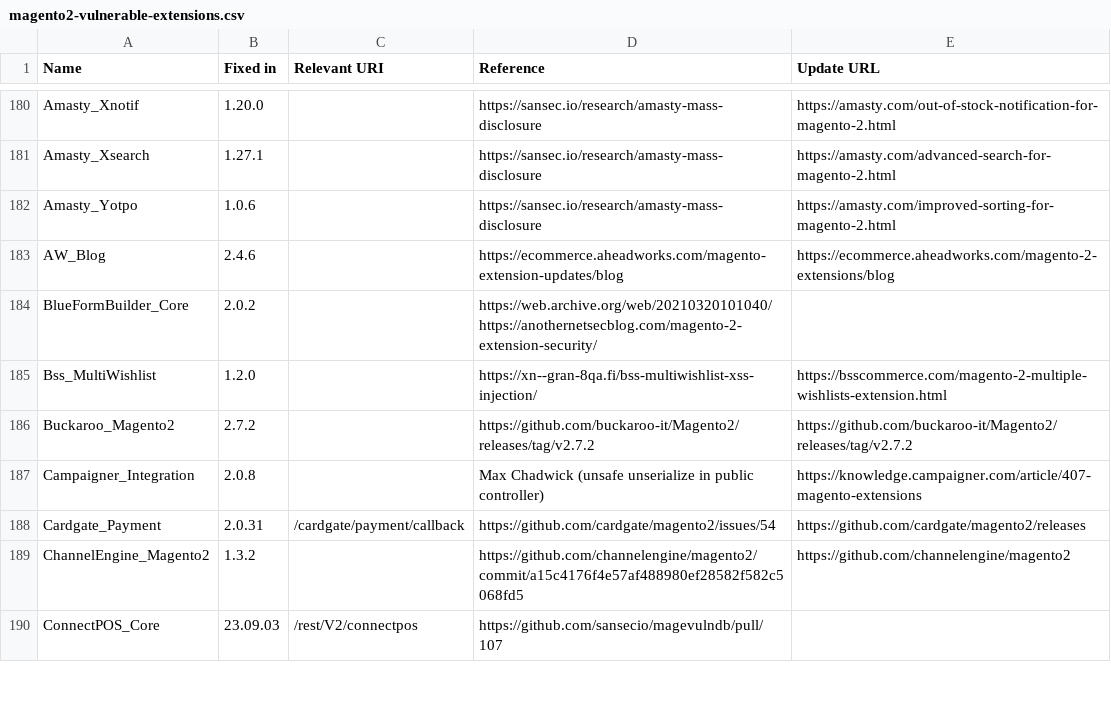
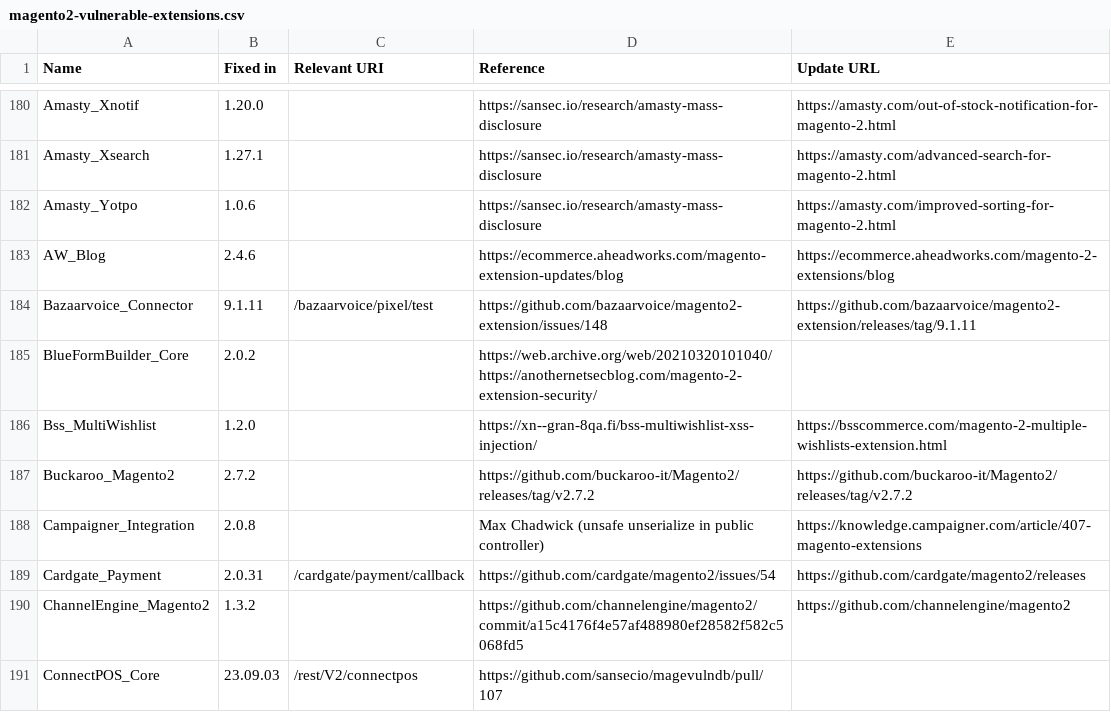
Before and after one commit to sansecio/magevulndb, a CSV file: magento2-vulnerable-extensions.csv, drawn as a sheet; only a part is shown, gaps mark what is left out.

Commit message:
feat: add Bazaarvoice_Connector, fixed in 9.1.11

```diff
--- a/magento2-vulnerable-extensions.csv
+++ b/magento2-vulnerable-extensions.csv
@@ -183,2 +183,3 @@ Amasty_Yotpo,1.0.6,,https://sansec.io/research/amasty-mass-disclosure,https://am
 AW_Blog,2.4.6,,https://ecommerce.aheadworks.com/magento-extension-updates/blog,https://ecommerce.aheadworks.com/magento-2-extensions/blog
+Bazaarvoice_Connector,9.1.11,/bazaarvoice/pixel/test,https://github.com/bazaarvoice/magento2-extension/issues/148,https://github.com/bazaarvoice/magento2-extension/releases/tag/9.1.11
 BlueFormBuilder_Core,2.0.2,,https://web.archive.org/web/20210320101040/https://anothernetsecblog.com/magento-2-extension-security/,
```
